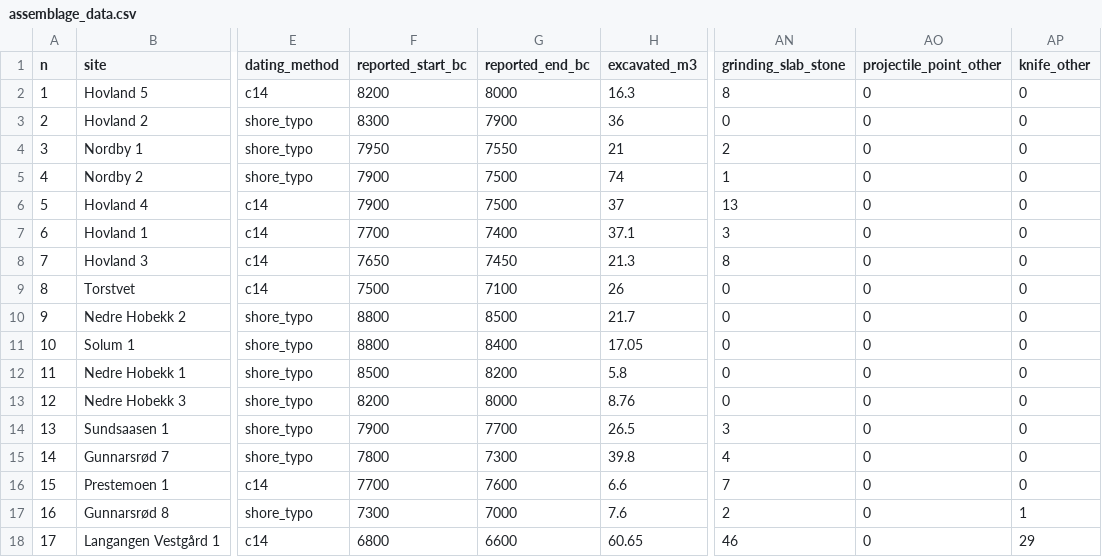
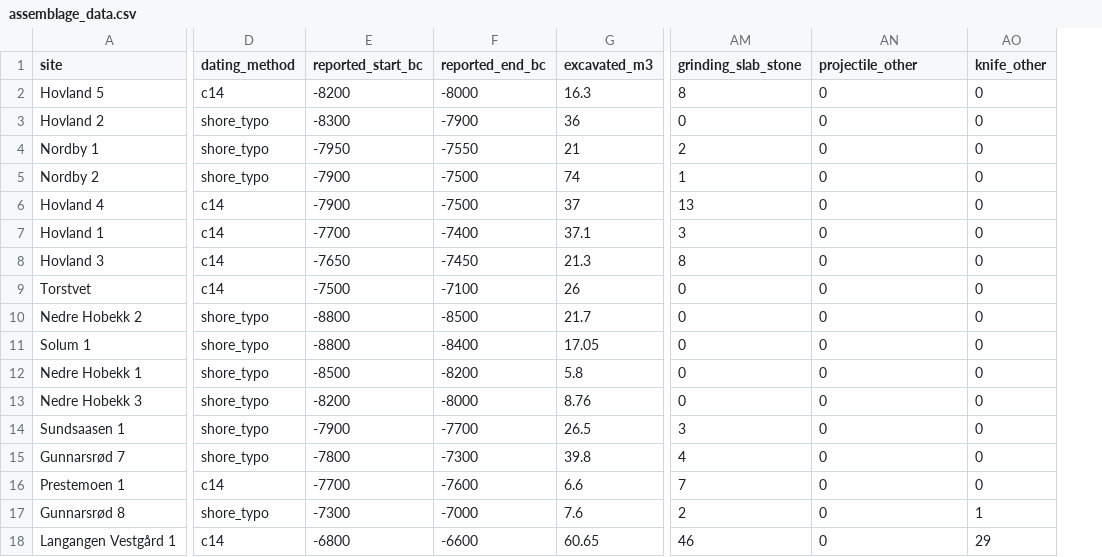
Before and after one commit to isakro/exploring-assemblages-se-norway, a CSV file: analysis/data/raw_data/assemblage_data.csv, drawn as a sheet; only a part is shown, gaps mark what is left out; removed rows and columns are numbered as before the commit, all else as after; the diff covers the shown part only; the diff names each change by its address in the sheet, - before the commit and + after, or states it on an @@ line.

```diff
--- a/analysis/data/raw_data/assemblage_data.csv
+++ b/analysis/data/raw_data/assemblage_data.csv
-column A (n), rows 2-18: 1 | 2 | 3 | 4 | 5 | 6 | 7 | 8 | 9 | 10 | 11 | 12 | 13 | 14 | 15 | 16 | 17
-AN1: projectile_point_other
+AN1: projectile_other
-E2 (reported_start_bc): 8200
+E2 (reported_start_bc): -8200
-F2 (reported_end_bc): 8000
+F2 (reported_end_bc): -8000
-E3 (reported_start_bc): 8300
+E3 (reported_start_bc): -8300
-F3 (reported_end_bc): 7900
+F3 (reported_end_bc): -7900
-E4 (reported_start_bc): 7950
+E4 (reported_start_bc): -7950
-F4 (reported_end_bc): 7550
+F4 (reported_end_bc): -7550
-E5:E6 (reported_start_bc): 7900
+E5:E6 (reported_start_bc): -7900
-F5:F6 (reported_end_bc): 7500
+F5:F6 (reported_end_bc): -7500
-E7 (reported_start_bc): 7700
+E7 (reported_start_bc): -7700
-F7 (reported_end_bc): 7400
+F7 (reported_end_bc): -7400
-E8 (reported_start_bc): 7650
+E8 (reported_start_bc): -7650
-F8 (reported_end_bc): 7450
+F8 (reported_end_bc): -7450
-E9 (reported_start_bc): 7500
+E9 (reported_start_bc): -7500
-F9 (reported_end_bc): 7100
+F9 (reported_end_bc): -7100
-E10:E11 (reported_start_bc): 8800
+E10:E11 (reported_start_bc): -8800
-F10 (reported_end_bc): 8500
+F10 (reported_end_bc): -8500
-F11 (reported_end_bc): 8400
+F11 (reported_end_bc): -8400
-E12 (reported_start_bc): 8500
+E12 (reported_start_bc): -8500
-F12 (reported_end_bc): 8200
+F12 (reported_end_bc): -8200
-E13 (reported_start_bc): 8200
+E13 (reported_start_bc): -8200
-F13 (reported_end_bc): 8000
+F13 (reported_end_bc): -8000
-E14 (reported_start_bc): 7900
+E14 (reported_start_bc): -7900
-F14 (reported_end_bc): 7700
+F14 (reported_end_bc): -7700
-E15 (reported_start_bc): 7800
+E15 (reported_start_bc): -7800
-F15 (reported_end_bc): 7300
+F15 (reported_end_bc): -7300
-E16 (reported_start_bc): 7700
+E16 (reported_start_bc): -7700
-F16 (reported_end_bc): 7600
+F16 (reported_end_bc): -7600
-E17 (reported_start_bc): 7300
+E17 (reported_start_bc): -7300
-F17 (reported_end_bc): 7000
+F17 (reported_end_bc): -7000
-E18 (reported_start_bc): 6800
+E18 (reported_start_bc): -6800
-F18 (reported_end_bc): 6600
+F18 (reported_end_bc): -6600
```
Also changed, not shown: 80 edited cells elsewhere in this file, 3 other files.
